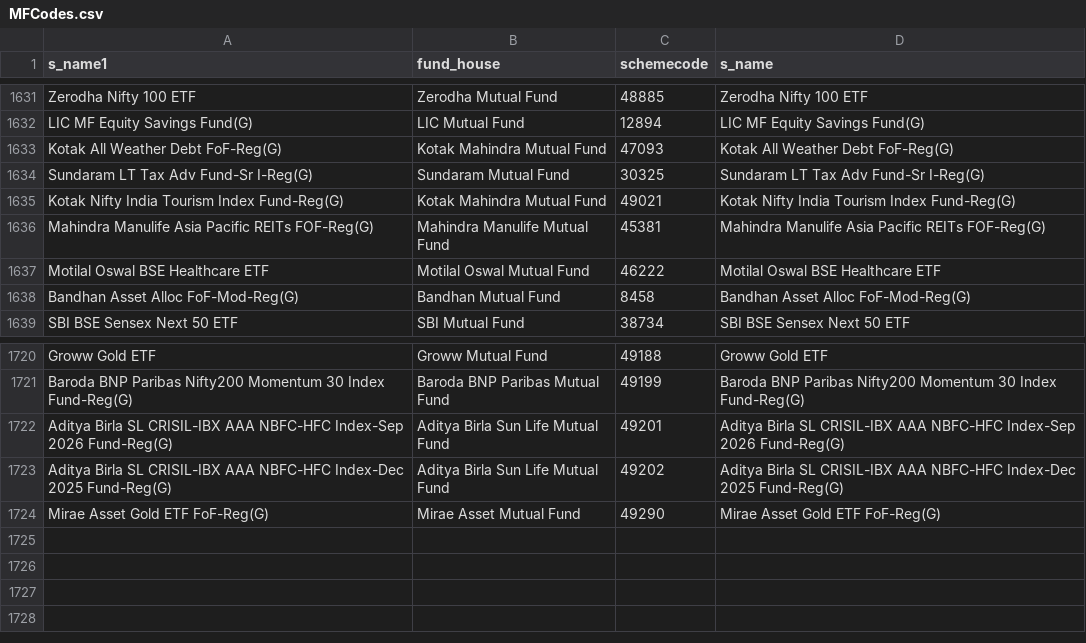
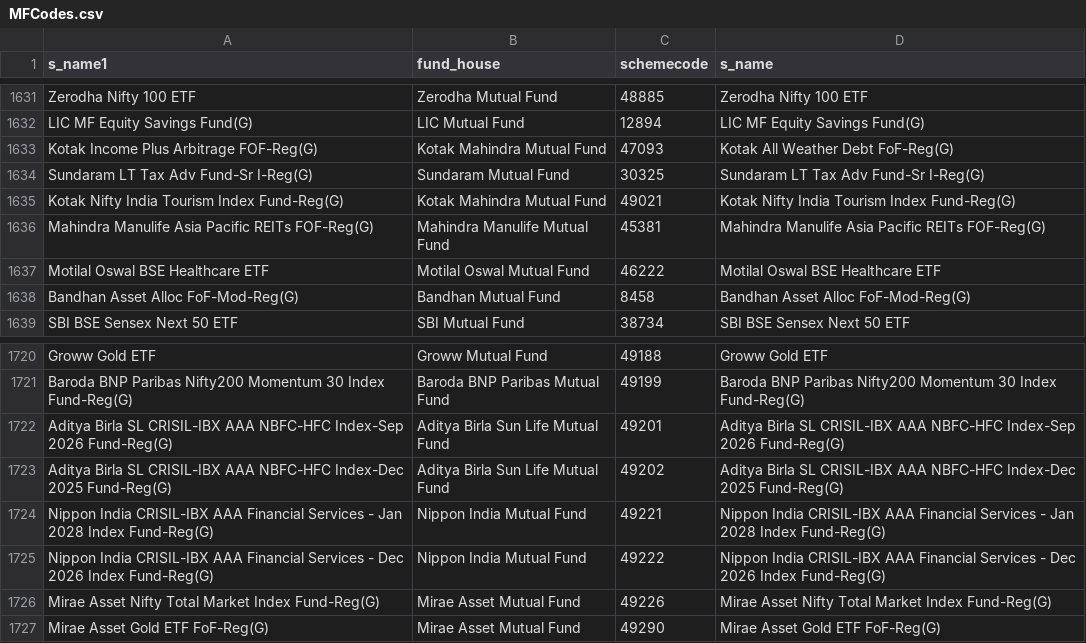
Before and after one commit to nikunjbaheti/MF-Benchmarks, a CSV file: MFCodes.csv, drawn as a sheet; only a part is shown, gaps mark what is left out.

```diff
--- a/MFCodes.csv
+++ b/MFCodes.csv
@@ -1632,3 +1632,3 @@ Zerodha Nifty 100 ETF,Zerodha Mutual Fund,48885,Zerodha Nifty 100 ETF
 LIC MF Equity Savings Fund(G),LIC Mutual Fund,12894,LIC MF Equity Savings Fund(G)
-Kotak All Weather Debt FoF-Reg(G),Kotak Mahindra Mutual Fund,47093,Kotak All Weather Debt FoF-Reg(G)
+Kotak Income Plus Arbitrage FOF-Reg(G),Kotak Mahindra Mutual Fund,47093,Kotak All Weather Debt FoF-Reg(G)
 Sundaram LT Tax Adv Fund-Sr I-Reg(G),Sundaram Mutual Fund,30325,Sundaram LT Tax Adv Fund-Sr I-Reg(G)
@@ -1723,2 +1723,5 @@ Aditya Birla SL CRISIL-IBX AAA NBFC-HFC Index-Sep 2026 Fund-Reg(G),Aditya Birla
 Aditya Birla SL CRISIL-IBX AAA NBFC-HFC Index-Dec 2025 Fund-Reg(G),Aditya Birla Sun Life Mutual Fund,49202,Aditya Birla SL CRISIL-IBX AAA NBFC-HFC Index-Dec 2025 Fund-Reg(G)
+Nippon India CRISIL-IBX AAA Financial Services - Jan 2028 Index Fund-Reg(G),Nippon India Mutual Fund,49221,Nippon India CRISIL-IBX AAA Financial Services - Jan 2028 Index Fund-Reg(G)
+Nippon India CRISIL-IBX AAA Financial Services - Dec 2026 Index Fund-Reg(G),Nippon India Mutual Fund,49222,Nippon India CRISIL-IBX AAA Financial Services - Dec 2026 Index Fund-Reg(G)
+Mirae Asset Nifty Total Market Index Fund-Reg(G),Mirae Asset Mutual Fund,49226,Mirae Asset Nifty Total Market Index Fund-Reg(G)
 Mirae Asset Gold ETF FoF-Reg(G),Mirae Asset Mutual Fund,49290,Mirae Asset Gold ETF FoF-Reg(G)
```
Also changed, not shown: Benchmarks.csv, 5 other files.
